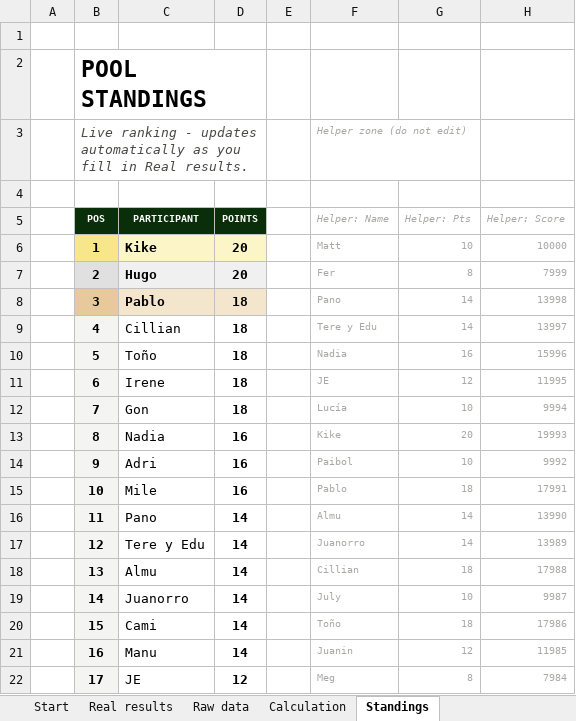
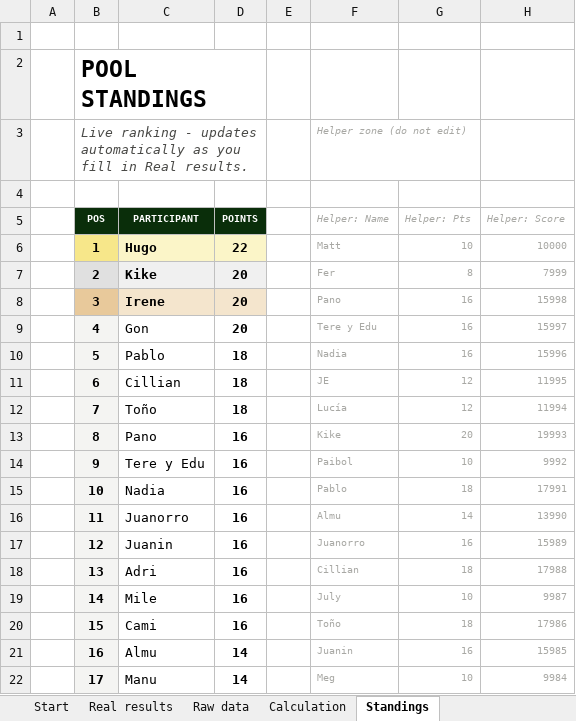
Before and after one commit to jose-reveni/porra2026, an Excel workbook: Porra_Admin_v4_EN.xlsx, sheet Standings, drawn as a sheet; only a part is shown; values as stored, in another font and other column widths than the file's, no borders; charts and pictures not drawn; the diff covers the shown part only; the diff names each change by its address in the sheet, - before the commit and + after, or states it on an @@ line.

```diff
--- a/Porra_Admin_v4_EN.xlsx (sheet Standings)
+++ b/Porra_Admin_v4_EN.xlsx (sheet Standings)
-C6 (PARTICIPANT): Kike
+C6 (PARTICIPANT): Hugo
-D6 (POINTS): 20
+D6 (POINTS): 22
-C7 (PARTICIPANT): Hugo
+C7 (PARTICIPANT): Kike
-C8 (PARTICIPANT): Pablo
+C8 (PARTICIPANT): Irene
-D8:D9 (POINTS): 18
+D8:D9 (POINTS): 20
-G8:G9 (Helper: Pts): 14
+G8:G9 (Helper: Pts): 16
-H8 (Helper: Score): 13998
+H8 (Helper: Score): 15998
-C9 (PARTICIPANT): Cillian
+C9 (PARTICIPANT): Gon
-H9 (Helper: Score): 13997
+H9 (Helper: Score): 15997
-C10 (PARTICIPANT): Toño
+C10 (PARTICIPANT): Pablo
-C11 (PARTICIPANT): Irene
+C11 (PARTICIPANT): Cillian
-C12 (PARTICIPANT): Gon
+C12 (PARTICIPANT): Toño
-G12 (Helper: Pts): 10
+G12 (Helper: Pts): 12
-H12 (Helper: Score): 9994
+H12 (Helper: Score): 11994
-C13 (PARTICIPANT): Nadia
+C13 (PARTICIPANT): Pano
-C14 (PARTICIPANT): Adri
+C14 (PARTICIPANT): Tere y Edu
-C15 (PARTICIPANT): Mile
+C15 (PARTICIPANT): Nadia
-C16 (PARTICIPANT): Pano
+C16 (PARTICIPANT): Juanorro
-D16:D20 (POINTS): 14
+D16:D20 (POINTS): 16
-C17 (PARTICIPANT): Tere y Edu
+C17 (PARTICIPANT): Juanin
-G17 (Helper: Pts): 14
+G17 (Helper: Pts): 16
-H17 (Helper: Score): 13989
+H17 (Helper: Score): 15989
-C18 (PARTICIPANT): Almu
+C18 (PARTICIPANT): Adri
-C19 (PARTICIPANT): Juanorro
+C19 (PARTICIPANT): Mile
-C21 (PARTICIPANT): Manu
+C21 (PARTICIPANT): Almu
-G21 (Helper: Pts): 12
+G21 (Helper: Pts): 16
-H21 (Helper: Score): 11985
+H21 (Helper: Score): 15985
-C22 (PARTICIPANT): JE
+C22 (PARTICIPANT): Manu
-D22 (POINTS): 12
+D22 (POINTS): 14
-G22 (Helper: Pts): 8
+G22 (Helper: Pts): 10
-H22 (Helper: Score): 7984
+H22 (Helper: Score): 9984
```
Also changed, not shown: 23 edited cells elsewhere in this sheet, sheet Calculation, sheet Real results, 1 other file.
